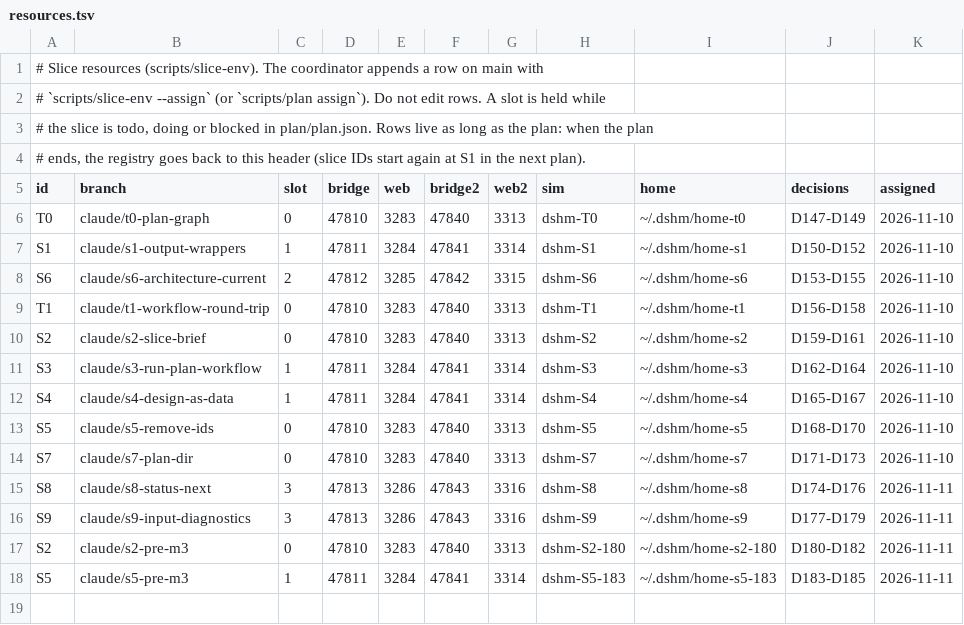
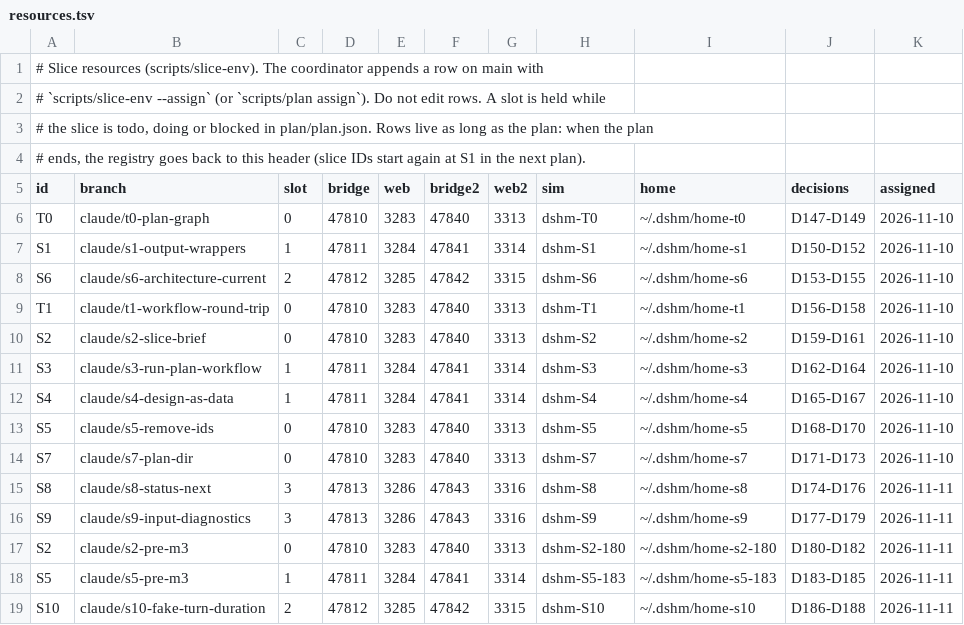
Before and after one commit to laichang/dsh-mobile, a TSV file: scripts/resources.tsv, drawn as a sheet.

```diff
--- a/scripts/resources.tsv
+++ b/scripts/resources.tsv
@@ -18 +18,2 @@ S2	claude/s2-pre-m3	0	47810	3283	47840	3313	dshm-S2-180	~/.dshm/home-s2-180	D180
 S5	claude/s5-pre-m3	1	47811	3284	47841	3314	dshm-S5-183	~/.dshm/home-s5-183	D183-D185	2026-11-11
+S10	claude/s10-fake-turn-duration	2	47812	3285	47842	3315	dshm-S10	~/.dshm/home-s10	D186-D188	2026-11-11
```
Also changed, not shown: 1 other file.
